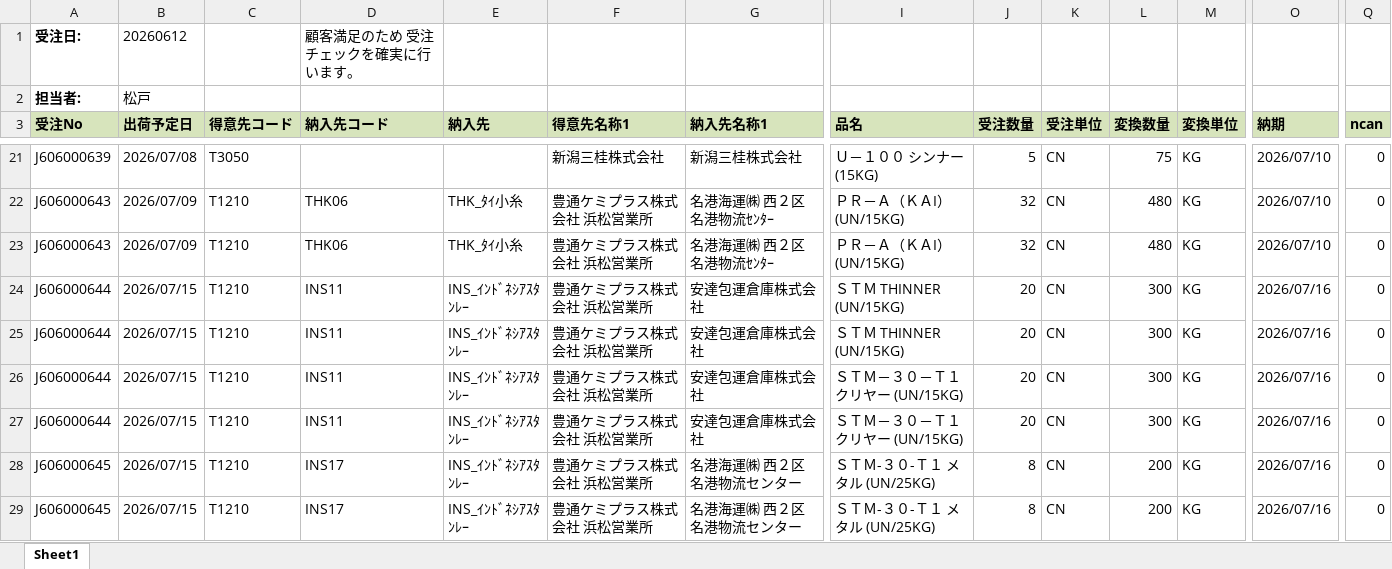
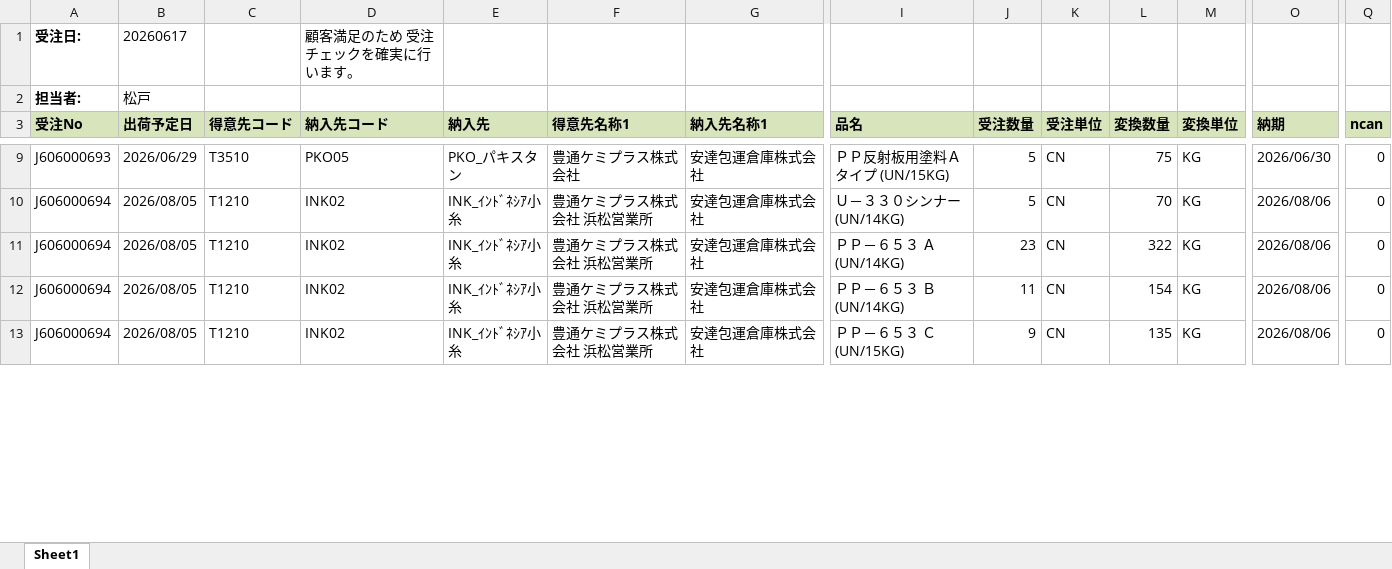
Before and after one commit to ogashira/check_order, an Excel workbook: result.xlsx, sheet Sheet1, drawn as a sheet; only a part is shown, gaps mark what is left out; values as stored, in another font and other column widths than the file's, no borders; removed rows and columns are numbered as before the commit, all else as after; rows hold the shown columns only; the diff covers the shown part only; the diff names each change by its address in the sheet, - before the commit and + after, or states it on an @@ line.

```diff
--- a/result.xlsx (sheet Sheet1)
+++ b/result.xlsx (sheet Sheet1)
-B1 (出荷予定日): 20260612
+B1 (出荷予定日): 20260617
-A9 (受注No): J606000639
+A9 (受注No): J606000693
-B9 (出荷予定日): 2026/07/08
+B9 (出荷予定日): 2026/06/29
-C9 (得意先コード): T3050
+C9 (得意先コード): T3510
-D9 (納入先コード): (empty)
+D9 (納入先コード): PKO05
-E9 (納入先): (empty)
+E9 (納入先): PKO_パキスタン
-F9 (得意先名称1): 新潟三桂株式会社
+F9 (得意先名称1): 豊通ケミプラス株式会社
-G9 (納入先名称1): 新潟三桂株式会社
+G9 (納入先名称1): 安達包運倉庫株式会社
-I9 (品名): Ｕ－１００ シンナー (15KG)
+I9 (品名): ＰＰ反射板用塗料Ａタイプ (UN/15KG)
-O9 (納期): 2026/07/10
+O9 (納期): 2026/06/30
-row 22: J606000643 | 2026/07/09 | T1210 | THK06 | THK_ﾀｲ小糸 | 豊通ケミプラス株式会社 浜松営業所 | 名港海運㈱ 西２区名港物流ｾﾝﾀｰ | ＰＲ－Ａ（ＫＡI） (UN/15KG) | 32 | CN | 480 | KG | 2026/07/10 | 0
-row 23: J606000643 | 2026/07/09 | T1210 | THK06 | THK_ﾀｲ小糸 | 豊通ケミプラス株式会社 浜松営業所 | 名港海運㈱ 西２区名港物流ｾﾝﾀｰ | ＰＲ－Ａ（ＫＡI） (UN/15KG) | 32 | CN | 480 | KG | 2026/07/10 | 0
-A10:A13 (受注No): J606000644
+A10:A13 (受注No): J606000694
-B10:B13 (出荷予定日): 2026/07/15
+B10:B13 (出荷予定日): 2026/08/05
-D10:D13 (納入先コード): INS11
+D10:D13 (納入先コード): INK02
-E10:E13 (納入先): INS_ｲﾝﾄﾞﾈｼｱｽﾀﾝﾚｰ
+E10:E13 (納入先): INK_ｲﾝﾄﾞﾈｼｱ小糸
-I10 (品名): ＳＴＭ THINNER (UN/15KG)
+I10 (品名): Ｕ－３３０シンナー (UN/14KG)
-J10 (受注数量): 20
+J10 (受注数量): 5
-L10 (変換数量): 300
+L10 (変換数量): 70
-O10:O13 (納期): 2026/07/16
+O10:O13 (納期): 2026/08/06
-I11 (品名): ＳＴＭ THINNER (UN/15KG)
+I11 (品名): ＰＰ－６５３ Ａ (UN/14KG)
-J11 (受注数量): 20
+J11 (受注数量): 23
-L11 (変換数量): 300
+L11 (変換数量): 322
-I12 (品名): ＳＴＭ－３０－Ｔ１クリヤー (UN/15KG)
+I12 (品名): ＰＰ－６５３ Ｂ (UN/14KG)
-J12 (受注数量): 20
+J12 (受注数量): 11
-L12 (変換数量): 300
+L12 (変換数量): 154
-I13 (品名): ＳＴＭ－３０－Ｔ１クリヤー (UN/15KG)
+I13 (品名): ＰＰ－６５３ Ｃ (UN/15KG)
-J13 (受注数量): 20
+J13 (受注数量): 9
-L13 (変換数量): 300
+L13 (変換数量): 135
-row 28: J606000645 | 2026/07/15 | T1210 | INS17 | INS_ｲﾝﾄﾞﾈｼｱｽﾀﾝﾚｰ | 豊通ケミプラス株式会社 浜松営業所 | 名港海運㈱ 西２区名港物流センター | ＳＴＭ-３０-Ｔ１ メタル (UN/25KG) | 8 | CN | 200 | KG | 2026/07/16 | 0
-row 29: J606000645 | 2026/07/15 | T1210 | INS17 | INS_ｲﾝﾄﾞﾈｼｱｽﾀﾝﾚｰ | 豊通ケミプラス株式会社 浜松営業所 | 名港海運㈱ 西２区名港物流センター | ＳＴＭ-３０-Ｔ１ メタル (UN/25KG) | 8 | CN | 200 | KG | 2026/07/16 | 0
```
Also changed, not shown: 2 added rows, 30 removed rows and 51 edited cells elsewhere in this sheet, 4 other files.
